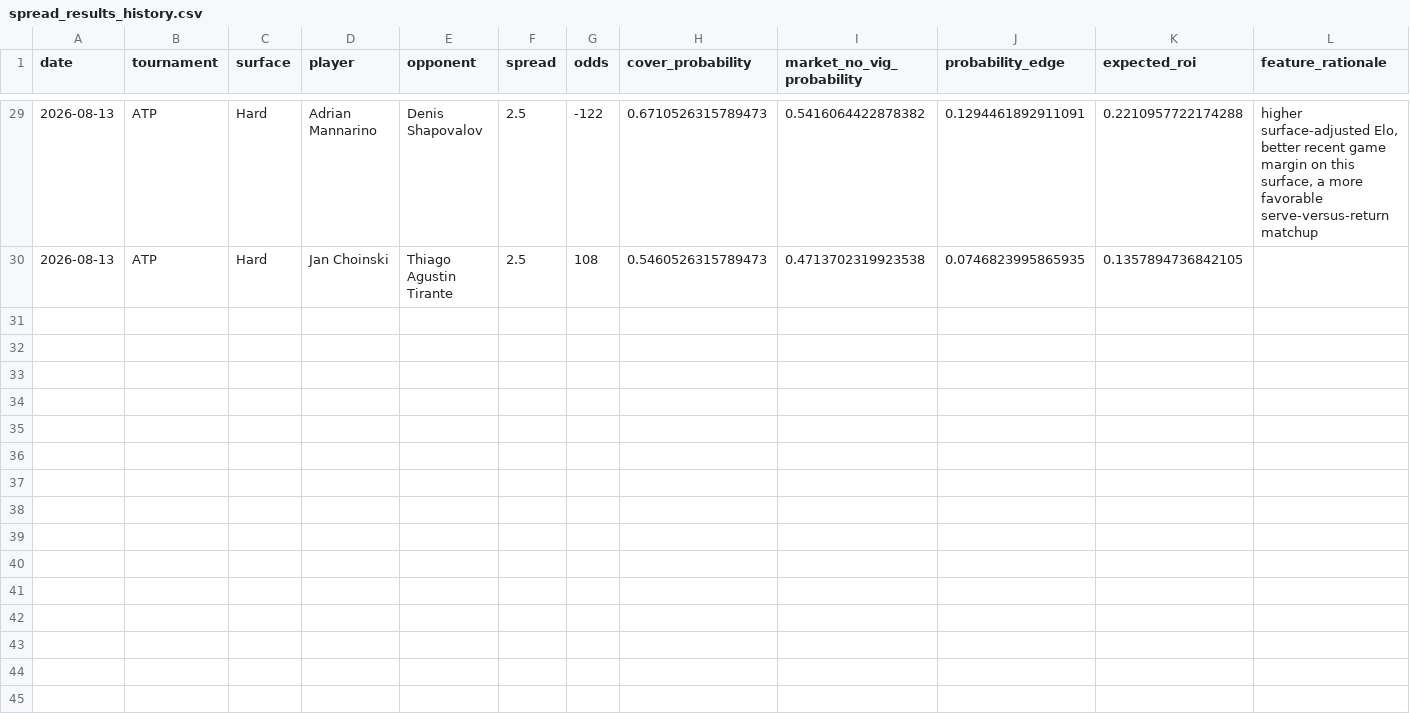
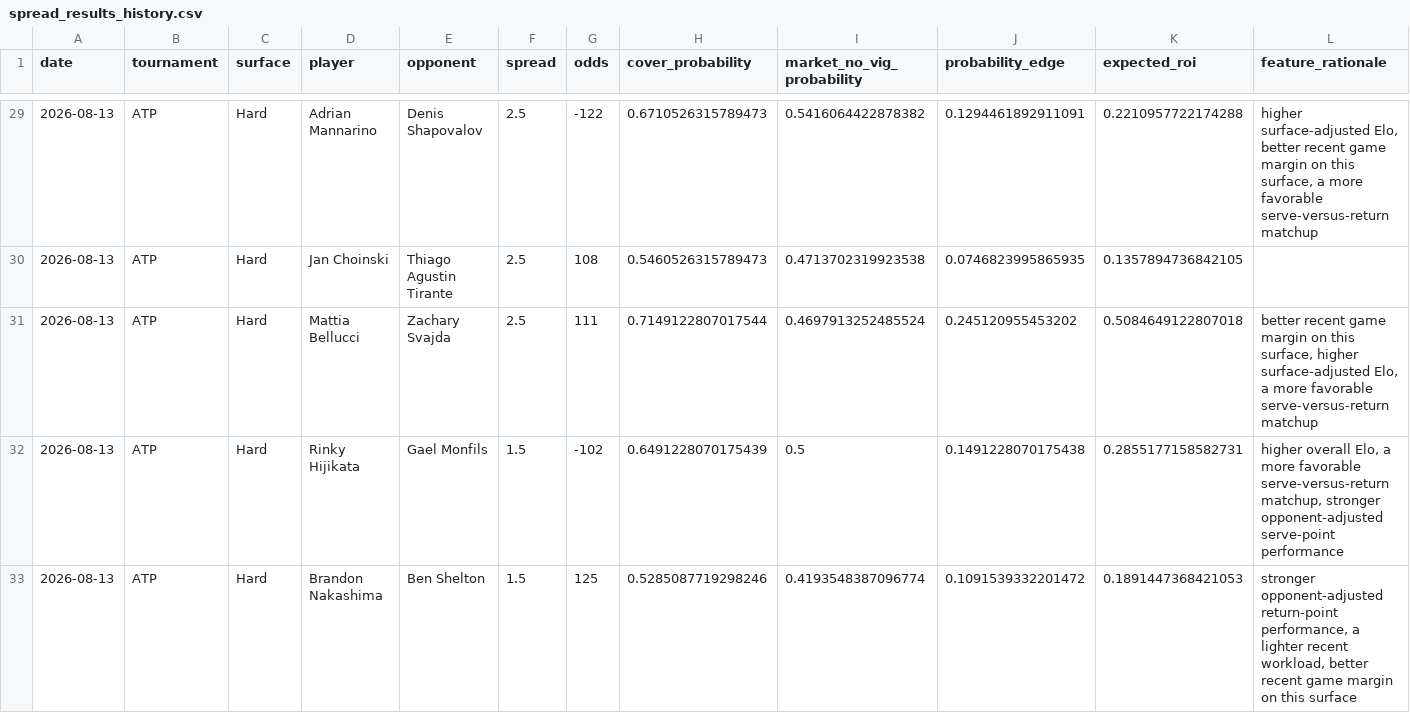
Before and after one commit to dchang0611/tennis-spread-model, a CSV file: tennis_model_output/spread_results_history.csv, drawn as a sheet; only a part is shown, gaps mark what is left out; rows hold the shown columns only; the diff names each change by its address in the sheet, - before the commit and + after, or states it on an @@ line.

```diff
--- a/tennis_model_output/spread_results_history.csv
+++ b/tennis_model_output/spread_results_history.csv
+row 31: 2026-08-13 | ATP | Hard | Mattia Bellucci | Zachary Svajda | 2.5 | 111 | 0.7149122807017544 | 0.4697913252485524 | 0.245120955453202 | 0.5084649122807018 | better recent game margin on this surface, higher surface-adjusted Elo, a more favorable serve-versus-return matchup
+row 32: 2026-08-13 | ATP | Hard | Rinky Hijikata | Gael Monfils | 1.5 | -102 | 0.6491228070175439 | 0.5 | 0.1491228070175438 | 0.2855177158582731 | higher overall Elo, a more favorable serve-versus-return matchup, stronger opponent-adjusted serve-point performance
+row 33: 2026-08-13 | ATP | Hard | Brandon Nakashima | Ben Shelton | 1.5 | 125 | 0.5285087719298246 | 0.4193548387096774 | 0.1091539332201472 | 0.1891447368421053 | stronger opponent-adjusted return-point performance, a lighter recent workload, better recent game margin on this surface
```
Also changed, not shown: data/novig_spreads.csv, 3 other files.
